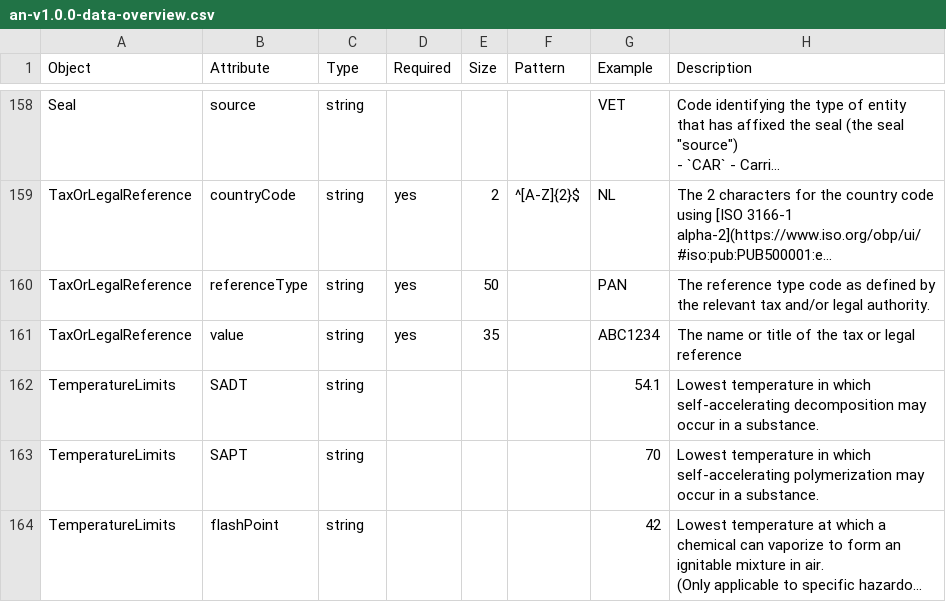
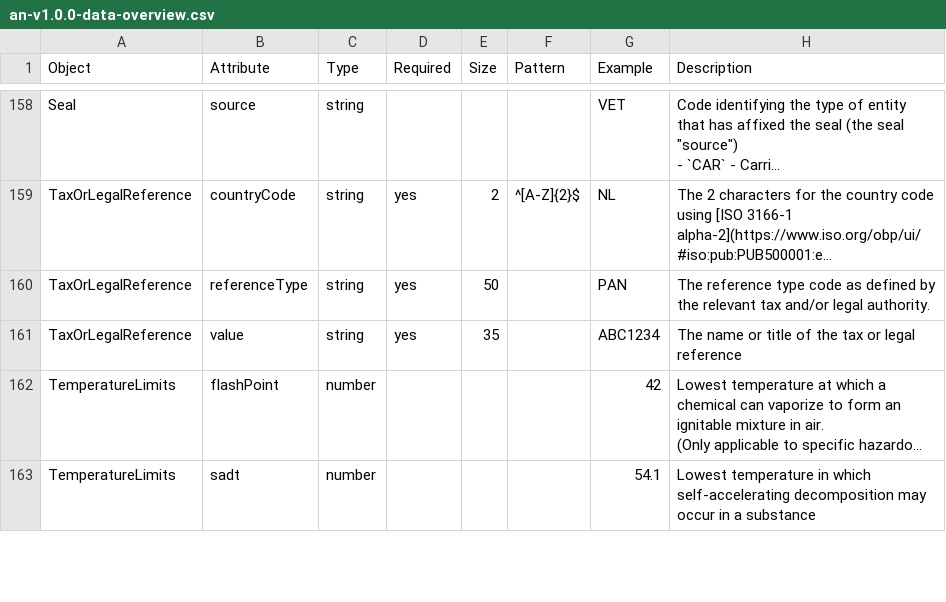
Before and after one commit to dcsaorg/Conformance-Gateway, a CSV file: arrival-notice/src/main/resources/standards/an/schemas/an-v1.0.0-data-overview.csv, drawn as a sheet; only a part is shown, gaps mark what is left out; long unchanged cells end in …; removed rows and columns are numbered as before the commit, all else as after; the diff covers the shown part only; the diff names each change by its address in the sheet, - before the commit and + after, or states it on an @@ line.

```diff
--- a/arrival-notice/src/main/resources/standards/an/schemas/an-v1.0.0-data-overview.csv
+++ b/arrival-notice/src/main/resources/standards/an/schemas/an-v1.0.0-data-overview.csv
-row 162: TemperatureLimits | SADT | string |  |  |  | 54.1 | Lowest temperature in which self-accelerating decomposition may occur in a substance.
-row 163: TemperatureLimits | SAPT | string |  |  |  | 70 | Lowest temperature in which self-accelerating polymerization may occur in a substance.
-C162 (Type): string
+C162 (Type): number
+row 163: TemperatureLimits | sadt | number |  |  |  | 54.1 | Lowest temperature in which self-accelerating decomposition may occur in a substance
```
Also changed, not shown: 4 added rows, 3 removed rows and 61 edited cells elsewhere in this file, 18 other files.
